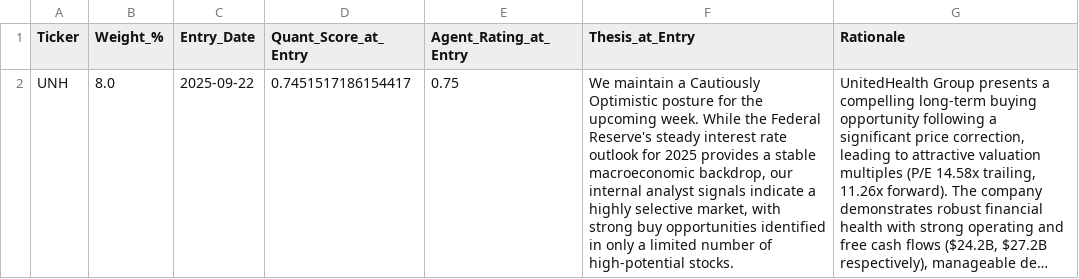
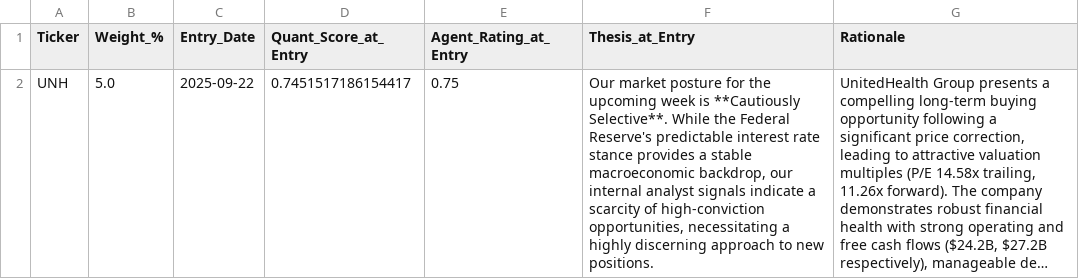
Before and after one commit to eriktaylor/ai-agent-moat, a CSV file: data/live_portfolio.csv, drawn as a sheet; long unchanged cells end in …; the diff names each change by its address in the sheet, - before the commit and + after, or states it on an @@ line.

```diff
--- a/data/live_portfolio.csv
+++ b/data/live_portfolio.csv
-B2 (Weight_%): 8.0
+B2 (Weight_%): 5.0
-F2 (Thesis_at_Entry): We maintain a Cautiously Optimistic posture for the upcoming week. While the Federal Reserve's steady interest rate outlook for 2025 provides a stable macroeconomic backdrop, our internal analyst signals indicate a highly selective market, with strong buy opportunities identified in only a limited number of high-potential stocks.
+F2 (Thesis_at_Entry): Our market posture for the upcoming week is **Cautiously Selective**. While the Federal Reserve's predictable interest rate stance provides a stable macroeconomic backdrop, our internal analyst signals indicate a scarcity of high-conviction opportunities, necessitating a highly discerning approach to new positions.
```
Also changed, not shown: 2 other files.
